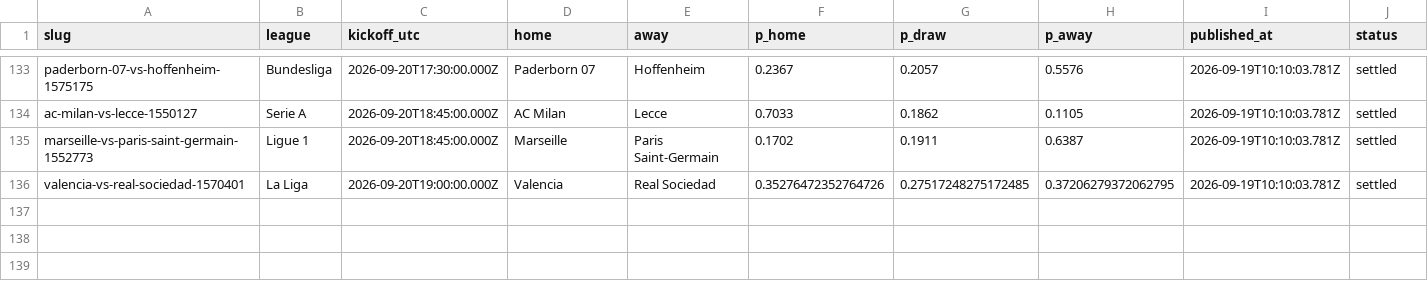
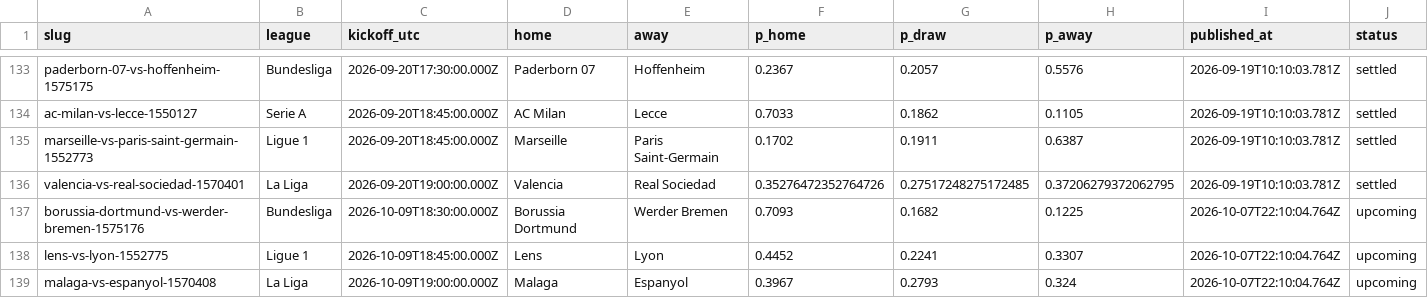
Before and after one commit to oddsflowai-team/clawsportbot-protocol, a CSV file: record/predictions.csv, drawn as a sheet; only a part is shown, gaps mark what is left out; rows hold the shown columns only; the diff names each change by its address in the sheet, - before the commit and + after, or states it on an @@ line.

Commit message:
record: sync 2026-10-07

```diff
--- a/record/predictions.csv
+++ b/record/predictions.csv
+row 137: borussia-dortmund-vs-werder-bremen-1575176 | Bundesliga | 2026-10-09T18:30:00.000Z | Borussia Dortmund | Werder Bremen | 0.7093 | 0.1682 | 0.1225 | 2026-10-07T22:10:04.764Z | upcoming
+row 138: lens-vs-lyon-1552775 | Ligue 1 | 2026-10-09T18:45:00.000Z | Lens | Lyon | 0.4452 | 0.2241 | 0.3307 | 2026-10-07T22:10:04.764Z | upcoming
+row 139: malaga-vs-espanyol-1570408 | La Liga | 2026-10-09T19:00:00.000Z | Malaga | Espanyol | 0.3967 | 0.2793 | 0.324 | 2026-10-07T22:10:04.764Z | upcoming
```
Also changed, not shown: 4 other files.
